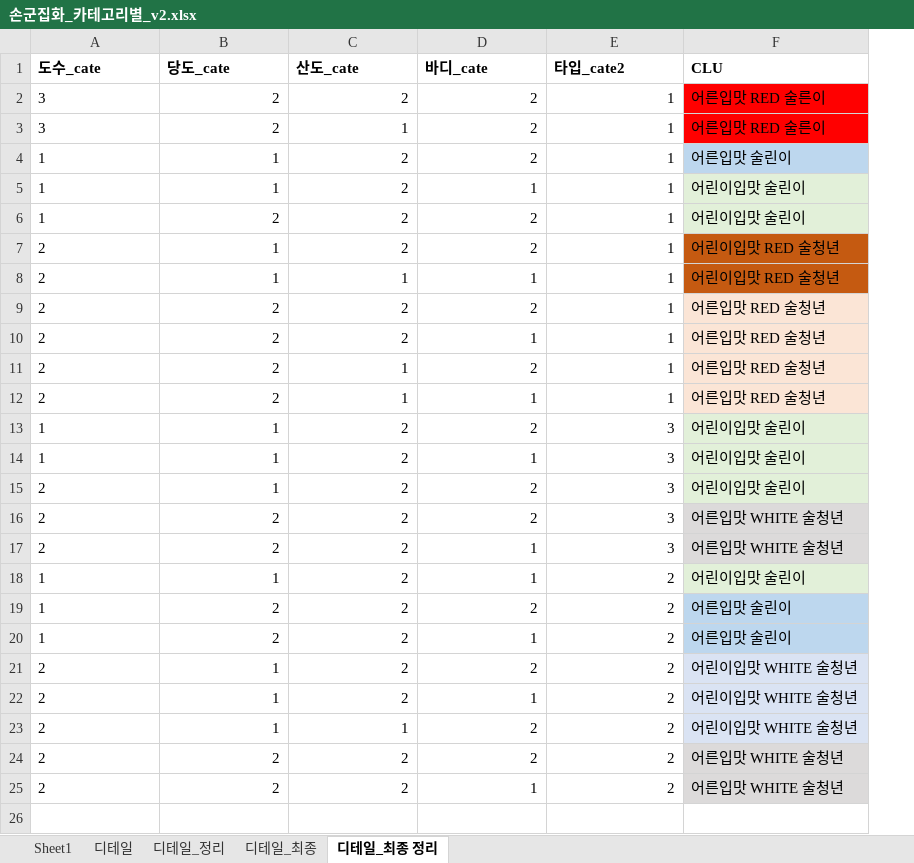
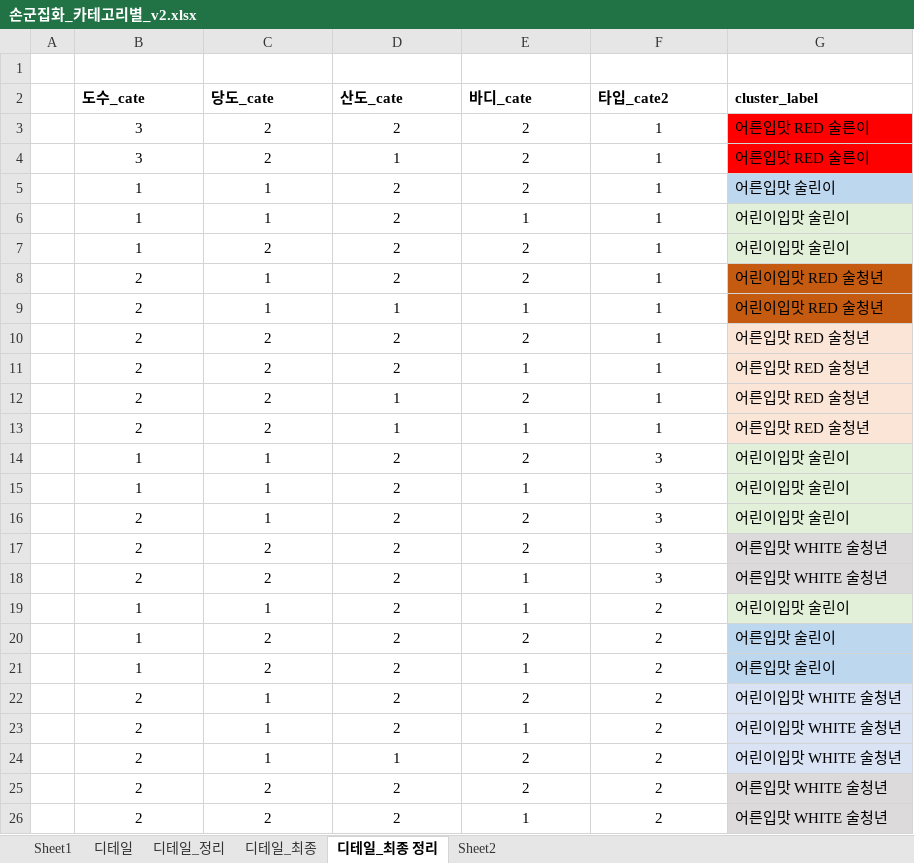
Before and after one commit to choi-aerim/cakd7_class, an Excel workbook: 와인추천솔루션/손군집화_카테고리별_v2.xlsx, sheet 디테일_최종 정리, drawn as a sheet; values as stored, in another font and other column widths than the file's, no borders; addresses are those after the commit; the diff names each change by its address in the sheet, - before the commit and + after, or states it on an @@ line.

```diff
--- a/와인추천솔루션/손군집화_카테고리별_v2.xlsx (sheet 디테일_최종 정리)
+++ b/와인추천솔루션/손군집화_카테고리별_v2.xlsx (sheet 디테일_최종 정리)
+sheet tab: Sheet2
+column A, empty
+row 1: (empty)
-G2: CLU
+G2: cluster_label
-B3:B26 alignment: left
+B3:B26 alignment: center
-C3:F26 alignment: right
+C3:F26 alignment: center
```
Also changed, not shown: sheet 디테일_최종, 20 other files.
